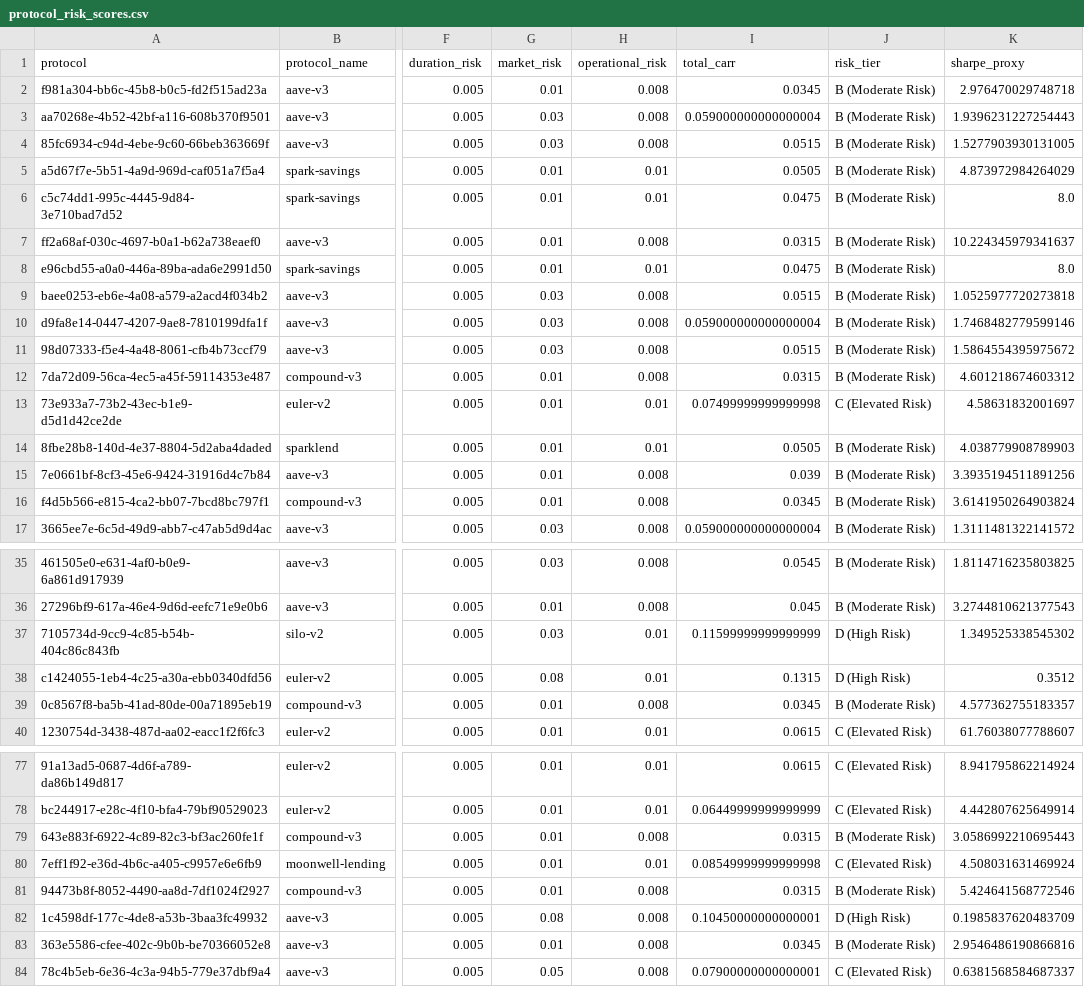
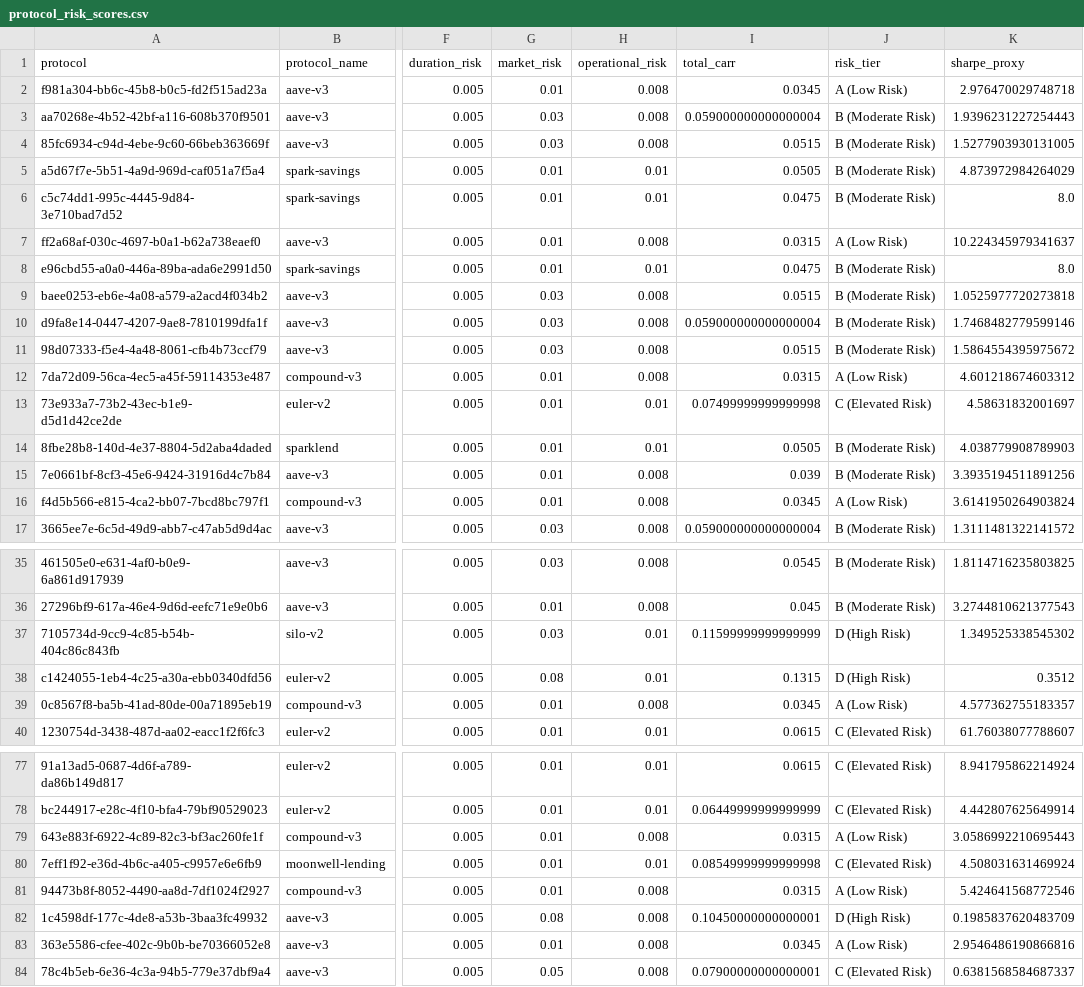
Before and after one commit to briacSck/DeFi-YIELD-Economics, a CSV file: results/protocol_risk_scores.csv, drawn as a sheet; only a part is shown, gaps mark what is left out; the diff covers the shown part only; the diff names each change by its address in the sheet, - before the commit and + after, or states it on an @@ line.

Commit message:
Modify requirements, protocol scoring, and rebalancing optimization. Add capital at risk script

```diff
--- a/results/protocol_risk_scores.csv
+++ b/results/protocol_risk_scores.csv
-J2 (risk_tier): B (Moderate Risk)
+J2 (risk_tier): A (Low Risk)
-J7 (risk_tier): B (Moderate Risk)
+J7 (risk_tier): A (Low Risk)
-J12 (risk_tier): B (Moderate Risk)
+J12 (risk_tier): A (Low Risk)
-J16 (risk_tier): B (Moderate Risk)
+J16 (risk_tier): A (Low Risk)
-J39 (risk_tier): B (Moderate Risk)
+J39 (risk_tier): A (Low Risk)
-J79 (risk_tier): B (Moderate Risk)
+J79 (risk_tier): A (Low Risk)
-J81 (risk_tier): B (Moderate Risk)
+J81 (risk_tier): A (Low Risk)
-J83 (risk_tier): B (Moderate Risk)
+J83 (risk_tier): A (Low Risk)
```
Also changed, not shown: 16 edited cells elsewhere in this file, 6 other files.
